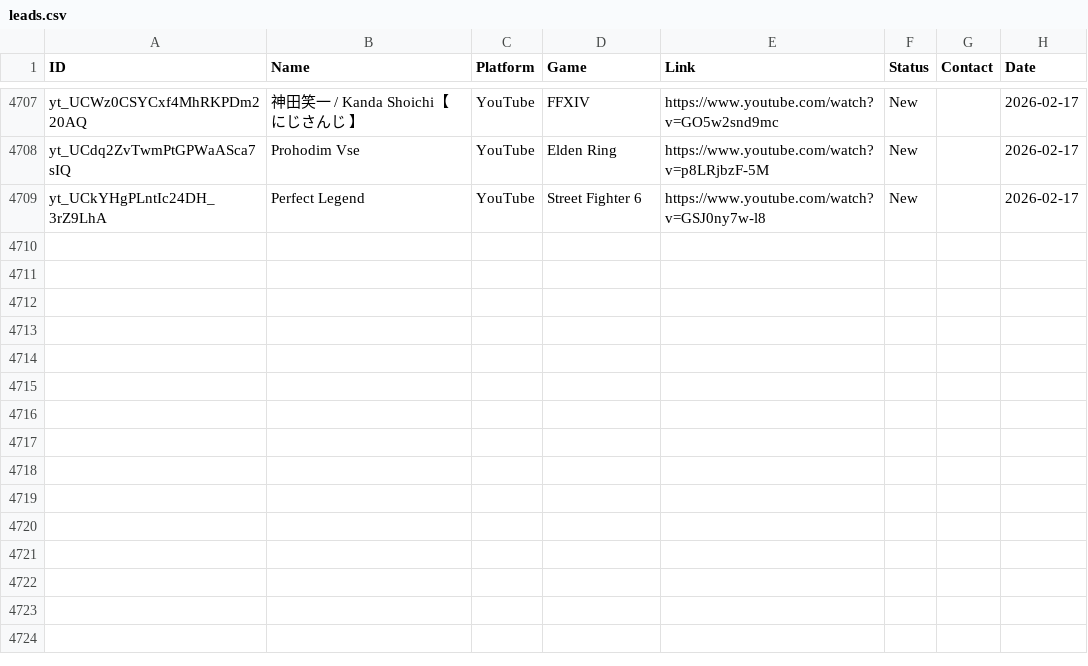
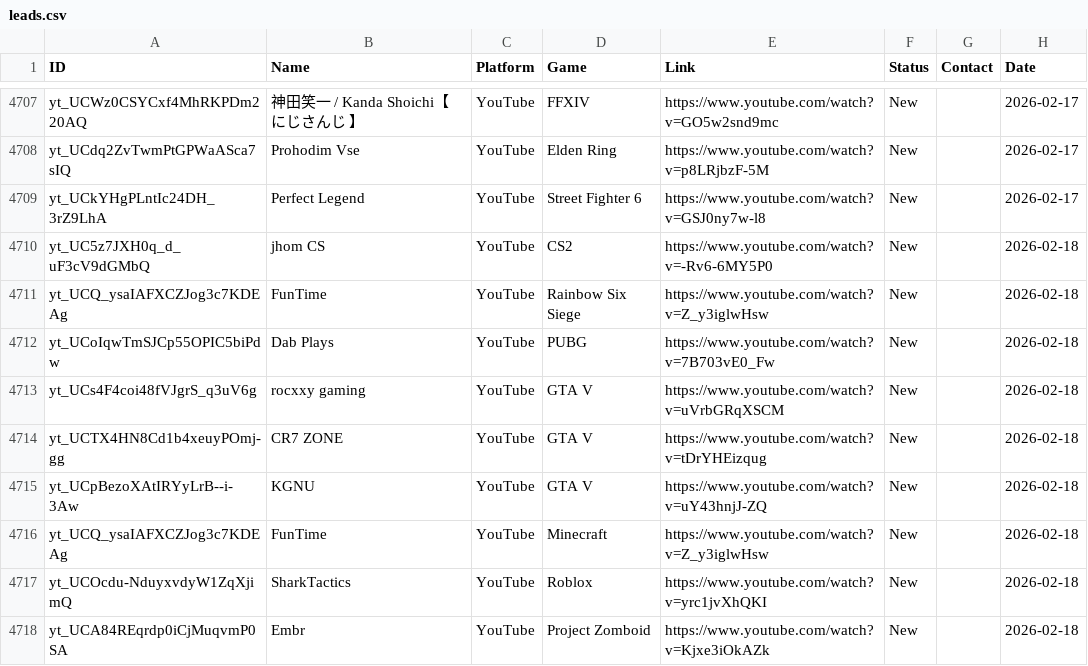
Before and after one commit to Tatarlibrarian/twitch-scraper, a CSV file: leads.csv, drawn as a sheet; only a part is shown, gaps mark what is left out; the diff names each change by its address in the sheet, - before the commit and + after, or states it on an @@ line.

```diff
--- a/leads.csv
+++ b/leads.csv
+row 4710: yt_UC5z7JXH0q_d_uF3cV9dGMbQ | jhom CS | YouTube | CS2 | https://www.youtube.com/watch?v=-Rv6-6MY5P0 | New |  | 2026-02-18
+row 4711: yt_UCQ_ysaIAFXCZJog3c7KDEAg | FunTime | YouTube | Rainbow Six Siege | https://www.youtube.com/watch?v=Z_y3iglwHsw | New |  | 2026-02-18
+row 4712: yt_UCoIqwTmSJCp55OPIC5biPdw | Dab Plays | YouTube | PUBG | https://www.youtube.com/watch?v=7B703vE0_Fw | New |  | 2026-02-18
+row 4713: yt_UCs4F4coi48fVJgrS_q3uV6g | rocxxy gaming | YouTube | GTA V | https://www.youtube.com/watch?v=uVrbGRqXSCM | New |  | 2026-02-18
+row 4714: yt_UCTX4HN8Cd1b4xeuyPOmj-gg | CR7 ZONE | YouTube | GTA V | https://www.youtube.com/watch?v=tDrYHEizqug | New |  | 2026-02-18
+row 4715: yt_UCpBezoXAtIRYyLrB--i-3Aw | KGNU | YouTube | GTA V | https://www.youtube.com/watch?v=uY43hnjJ-ZQ | New |  | 2026-02-18
+row 4716: yt_UCQ_ysaIAFXCZJog3c7KDEAg | FunTime | YouTube | Minecraft | https://www.youtube.com/watch?v=Z_y3iglwHsw | New |  | 2026-02-18
+row 4717: yt_UCOcdu-NduyxvdyW1ZqXjimQ | SharkTactics | YouTube | Roblox | https://www.youtube.com/watch?v=yrc1jvXhQKI | New |  | 2026-02-18
+row 4718: yt_UCA84REqrdp0iCjMuqvmP0SA | Embr | YouTube | Project Zomboid | https://www.youtube.com/watch?v=Kjxe3iOkAZk | New |  | 2026-02-18
```
